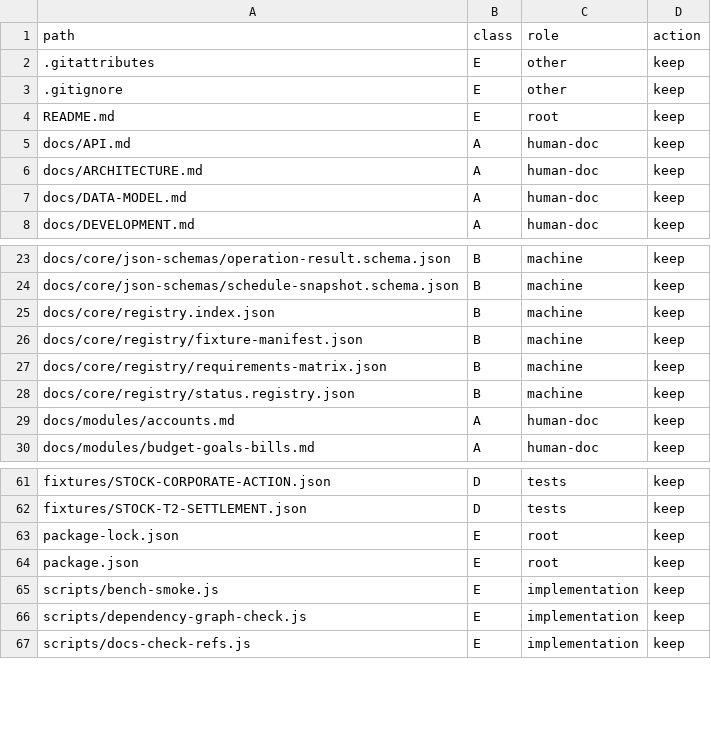
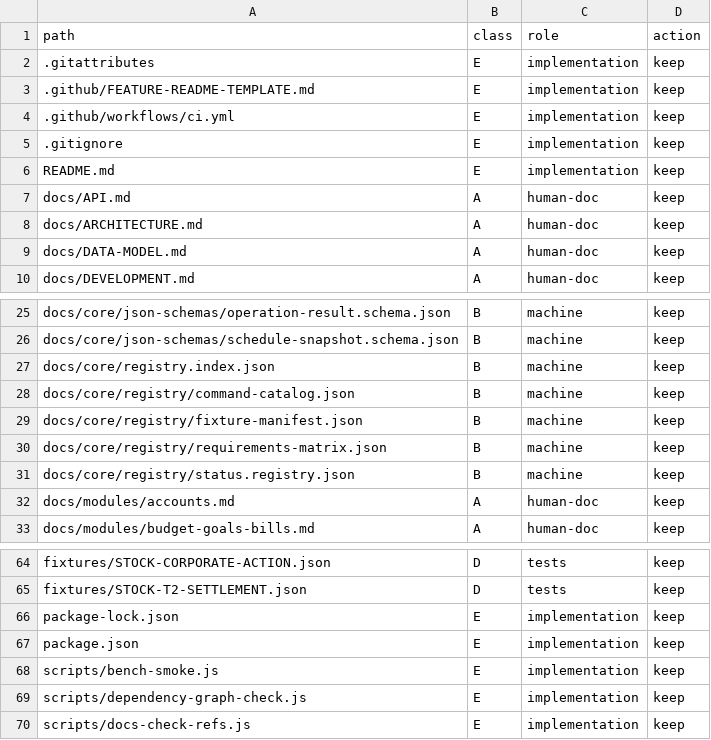
Before and after one commit to hamedalinejad/Personal-FI, a TSV file: docs/core/file-inventory.tsv, drawn as a sheet; only a part is shown, gaps mark what is left out.

Commit message:
docs: lock accounting/Iran/standalone invariants; command-catalog machine registry
- FINANCIAL-CORE §30 hard rules A–I (SoT, FX, fees, dates, no silent defaults)
- DATA-MODEL §30 IRR/Toman, stocks dates, funds triad, metals fields, crypto id
- PRODUCT six-route IA + standalone editions + non-goals
- ARCHITECTURE shared Core diagram
- DEVELOPMENT forbidden BUG/P0 families, naming, 28-question DoD
- QUALITY module snapshot + explicit deferred list
- docs/core/registry/command-catalog.json (machine-only; no Markdown matrix)
- inventory regenerated

```diff
--- a/docs/core/file-inventory.tsv
+++ b/docs/core/file-inventory.tsv
@@ -1,5 +1,7 @@
 path	class	role	action
-.gitattributes	E	other	keep
-.gitignore	E	other	keep
-README.md	E	root	keep
+.gitattributes	E	implementation	keep
+.github/FEATURE-README-TEMPLATE.md	E	implementation	keep
+.github/workflows/ci.yml	E	implementation	keep
+.gitignore	E	implementation	keep
+README.md	E	implementation	keep
 docs/API.md	A	human-doc	keep
@@ -25,2 +27,3 @@ docs/core/json-schemas/schedule-snapshot.schema.json	B	machine	keep
 docs/core/registry.index.json	B	machine	keep
+docs/core/registry/command-catalog.json	B	machine	keep
 docs/core/registry/fixture-manifest.json	B	machine	keep
@@ -62,4 +65,4 @@ fixtures/STOCK-CORPORATE-ACTION.json	D	tests	keep
 fixtures/STOCK-T2-SETTLEMENT.json	D	tests	keep
-package-lock.json	E	root	keep
-package.json	E	root	keep
+package-lock.json	E	implementation	keep
+package.json	E	implementation	keep
 scripts/bench-smoke.js	E	implementation	keep
```
Also changed, not shown: 9 other files.
